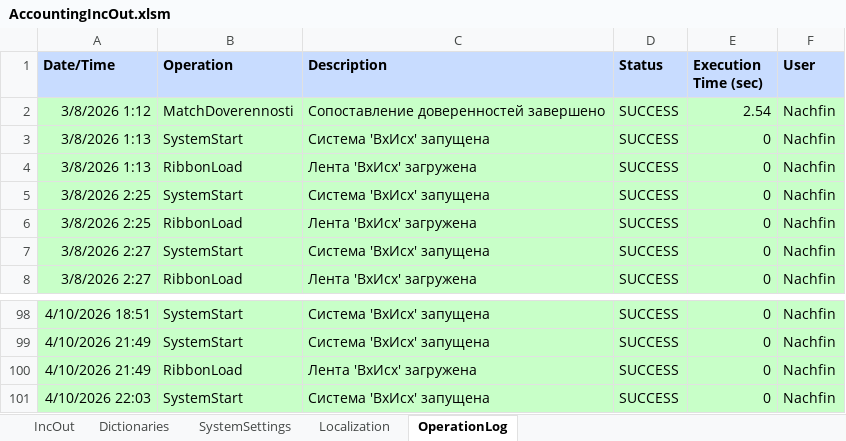
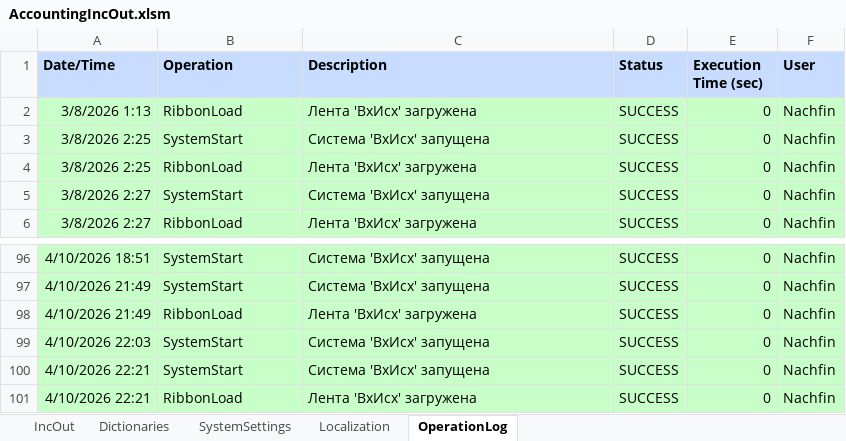
Before and after one commit to kerzhaev/AccountingIncOut, an Excel workbook: AccountingIncOut.xlsm, sheet OperationLog, drawn as a sheet; only a part is shown, gaps mark what is left out; values as stored, in another font and other column widths than the file's, no borders; removed rows and columns are numbered as before the commit, all else as after; the diff names each change by its address in the sheet, - before the commit and + after, or states it on an @@ line.

```diff
--- a/AccountingIncOut.xlsm (sheet OperationLog)
+++ b/AccountingIncOut.xlsm (sheet OperationLog)
-row 2: 3/8/2026 1:12 | MatchDoverennosti | Сопоставление доверенностей завершено | SUCCESS | 2.54 | Nachfin
-row 3: 3/8/2026 1:13 | SystemStart | Система 'ВхИсх' запущена | SUCCESS | 0 | Nachfin
+row 100: 4/10/2026 22:21 | SystemStart | Система 'ВхИсх' запущена | SUCCESS | 0 | Nachfin
+row 101: 4/10/2026 22:21 | RibbonLoad | Лента 'ВхИсх' загружена | SUCCESS | 0 | Nachfin
```
Also changed, not shown: sheet IncOut, sheet Localization, sheet SystemSettings, 3 other files.
